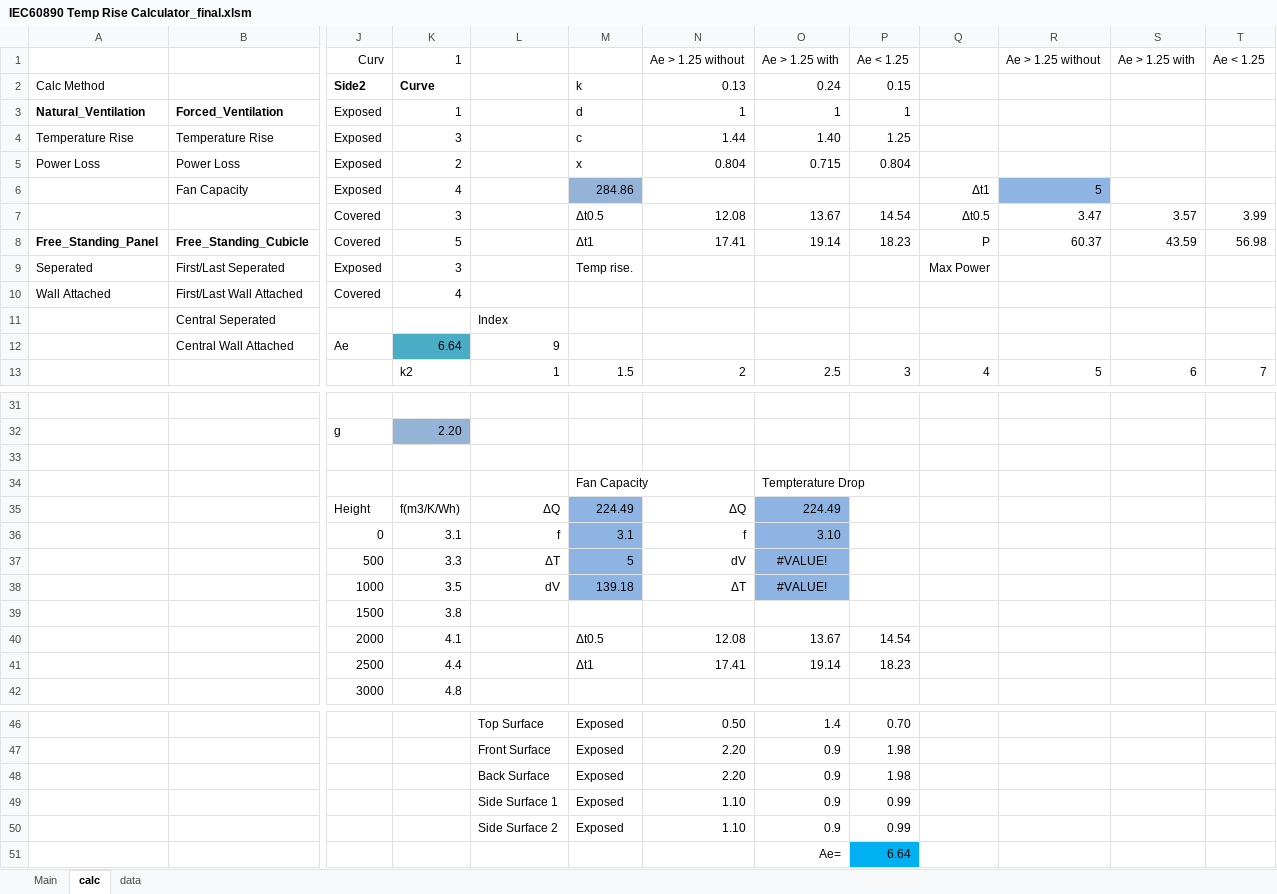
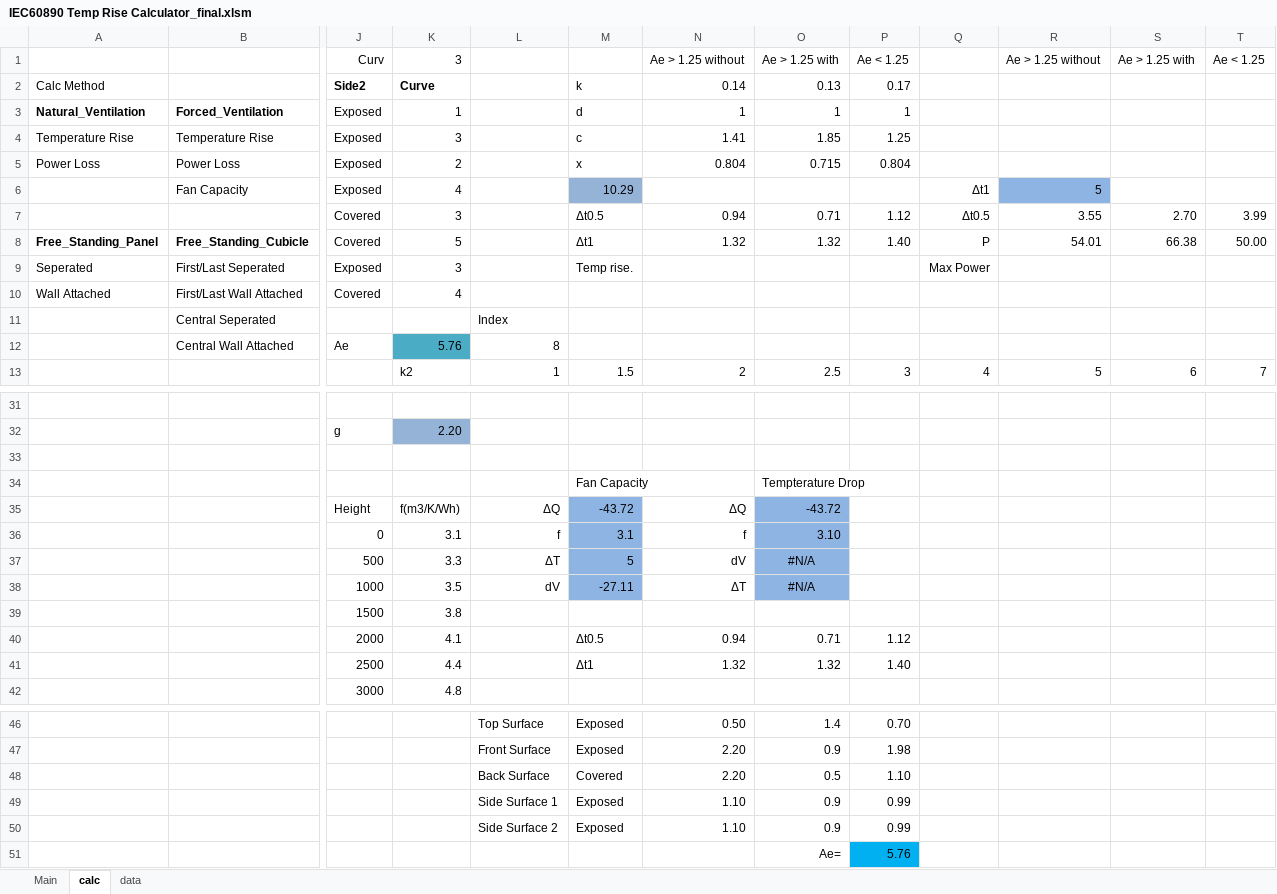
Before and after one commit to kikshaluka/kik-temp, an Excel workbook: IEC60890 Temp Rise Calculator_final.xlsm, sheet calc, drawn as a sheet; only a part is shown, gaps mark what is left out; values as stored, in another font and other column widths than the file's, no borders; removed rows and columns are numbered as before the commit, all else as after; rows hold the shown columns only; the diff names each change by its address in the sheet, - before the commit and + after, or states it on an @@ line.

```diff
--- a/IEC60890 Temp Rise Calculator_final.xlsm (sheet calc)
+++ b/IEC60890 Temp Rise Calculator_final.xlsm (sheet calc)
-K1 (Curve): 1
+K1 (Curve): 3
-N2: 0.13
+N2: 0.14
-O2: 0.24
+O2: 0.13
-P2: 0.15
+P2: 0.17
-N4 (0.14): 1.44
+N4 (0.14): 1.41
-O4 (0.13): 1.40
+O4 (0.13): 1.85
-M6 (k): 284.86
+M6 (k): 10.29
-N7 (0.14): 12.08
+N7 (0.14): 0.94
-O7 (0.13): 13.67
+O7 (0.13): 0.71
-P7 (0.17): 14.54
+P7 (0.17): 1.12
-R7: 3.47
+R7: 3.55
-S7: 3.57
+S7: 2.70
-N8 (0.14): 17.41
+N8 (0.14): 1.32
-O8 (0.13): 19.14
+O8 (0.13): 1.32
-P8 (0.17): 18.23
+P8 (0.17): 1.40
-R8: 60.37
+R8: 54.01
-S8: 43.59
+S8: 66.38
-T8: 56.98
+T8: 50.00
-K12 (Curve): 6.64
+K12 (Curve): 5.76
-L12: 9
+L12: 8
-M35 (k): 224.49
+M35 (k): -43.72
-O35 (0.13): 224.49
+O35 (0.13): -43.72
-O37:O38 (0.13): #VALUE!
+O37:O38 (0.13): #N/A
-M38 (k): 139.18
+M38 (k): -27.11
-N40 (0.14): 12.08
+N40 (0.14): 0.94
-O40 (0.13): 13.67
+O40 (0.13): 0.71
-P40 (0.17): 14.54
+P40 (0.17): 1.12
-N41 (0.14): 17.41
+N41 (0.14): 1.32
-O41 (0.13): 19.14
+O41 (0.13): 1.32
-P41 (0.17): 18.23
+P41 (0.17): 1.40
-row 48:  |  |  |  | Back Surface | Exposed | 2.20 | 0.9 | 1.98
+row 48:  |  |  |  | Back Surface | Covered | 2.20 | 0.5 | 1.10
-P51 (0.17): 6.64
+P51 (0.17): 5.76
```
Also changed, not shown: sheet Main, charts or pictures, 3 other files.
